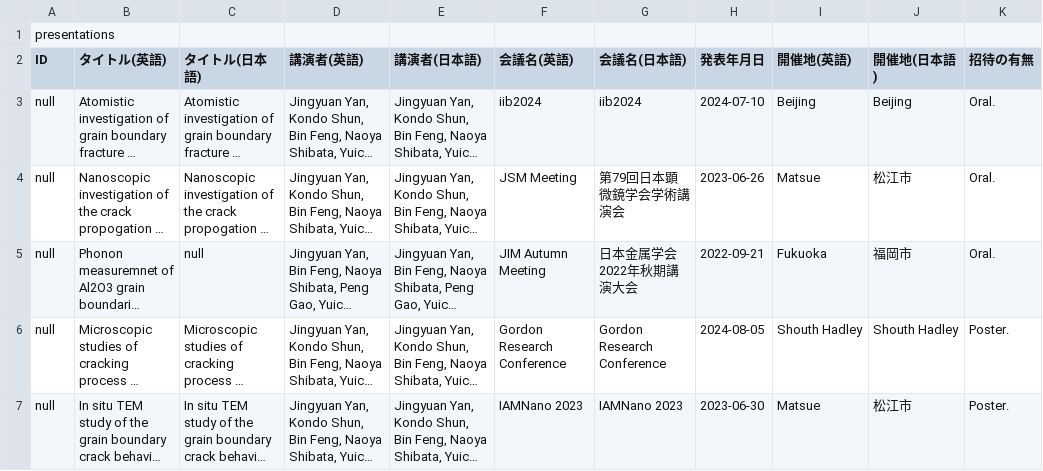
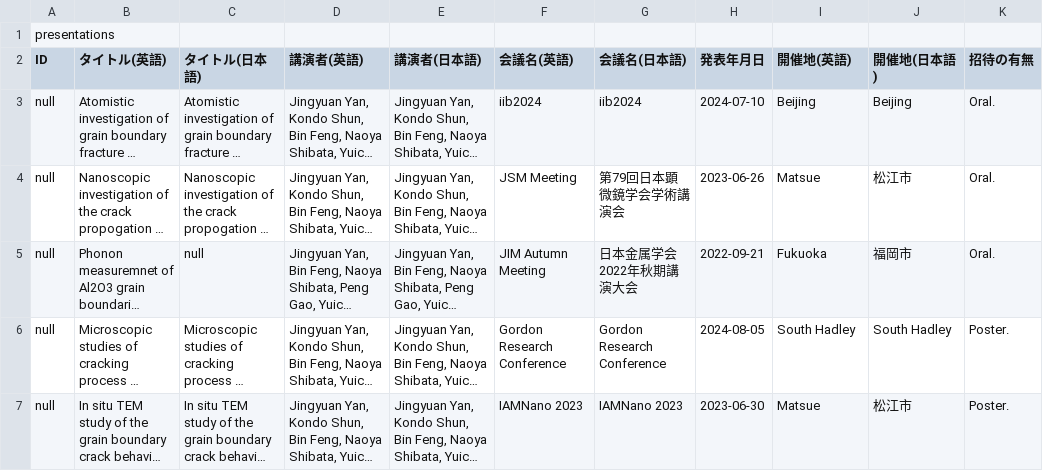
Before and after one commit to yanjy001/personal-website-template, a CSV file: data/rm_presentations.csv, drawn as a sheet; long unchanged cells end in …; the diff names each change by its address in the sheet, - before the commit and + after, or states it on an @@ line.

Commit message:
Update rm_presentations.csv

```diff
--- a/data/rm_presentations.csv
+++ b/data/rm_presentations.csv
-I6 (開催地(英語)): Shouth Hadley
+I6 (開催地(英語)): South Hadley
-J6 (開催地(日本語)): Shouth Hadley
+J6 (開催地(日本語)): South Hadley
```
